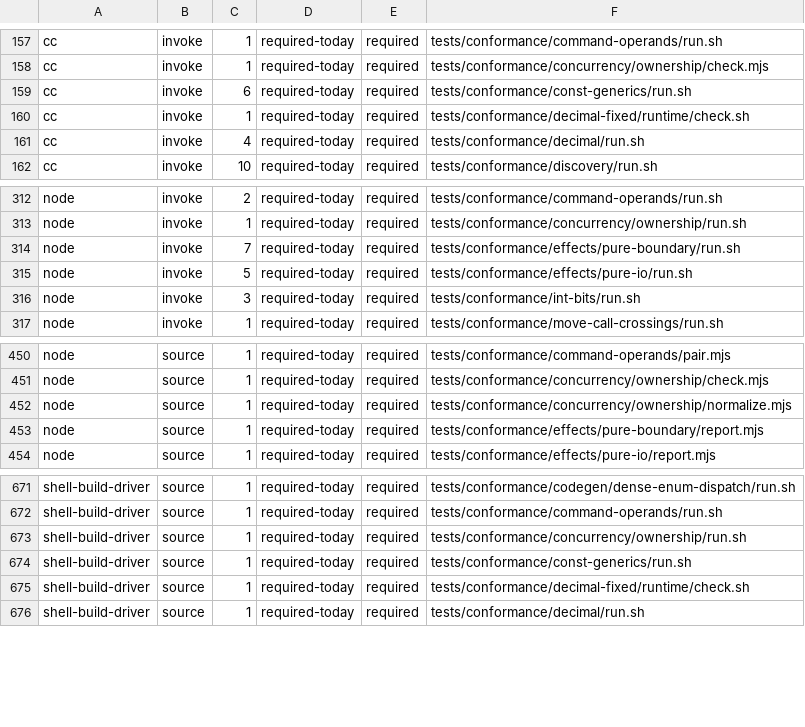
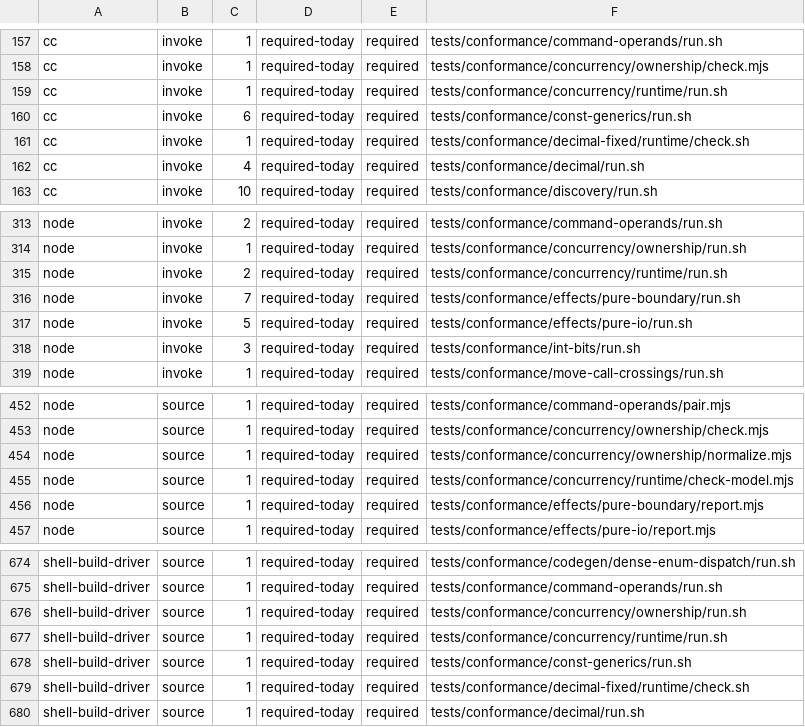
Before and after one commit to kofun-lang/kofun, a TSV file: tooling/forbidden-requirements/census.tsv, drawn as a sheet; only a part is shown, gaps mark what is left out; the diff names each change by its address in the sheet, - before the commit and + after, or states it on an @@ line.

```diff
--- a/tooling/forbidden-requirements/census.tsv
+++ b/tooling/forbidden-requirements/census.tsv
+row 159: cc | invoke | 1 | required-today | required | tests/conformance/concurrency/runtime/run.sh
+row 315: node | invoke | 2 | required-today | required | tests/conformance/concurrency/runtime/run.sh
+row 455: node | source | 1 | required-today | required | tests/conformance/concurrency/runtime/check-model.mjs
+row 677: shell-build-driver | source | 1 | required-today | required | tests/conformance/concurrency/runtime/run.sh
```
Also changed, not shown: 18 other files.
